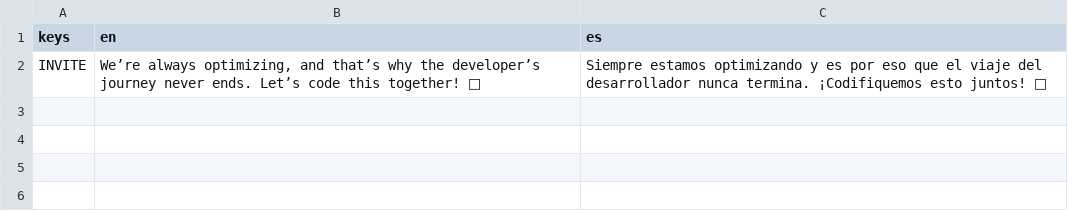
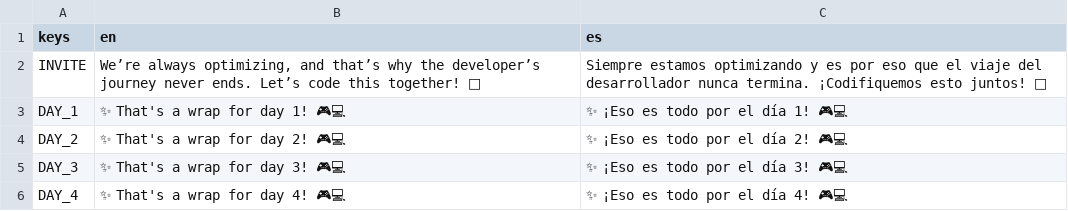
Before and after one commit to svelezw4games/dev_journey, a CSV file: resources/localization/words.csv, drawn as a sheet.

```diff
--- a/resources/localization/words.csv
+++ b/resources/localization/words.csv
@@ -2 +2,5 @@ keys,en,es
 INVITE,"We’re always optimizing, and that’s why the developer’s journey never ends. Let’s code this together! 🌟",Siempre estamos optimizando y es por eso que el viaje del desarrollador nunca termina. ¡Codifiquemos esto juntos! 🌟
+DAY_1,✨ That's a wrap for day 1! 🎮💻,✨ ¡Eso es todo por el día 1! 🎮💻
+DAY_2,✨ That's a wrap for day 2! 🎮💻,✨ ¡Eso es todo por el día 2! 🎮💻
+DAY_3,✨ That's a wrap for day 3! 🎮💻,✨ ¡Eso es todo por el día 3! 🎮💻
+DAY_4,✨ That's a wrap for day 4! 🎮💻,✨ ¡Eso es todo por el día 4! 🎮💻
```
Also changed, not shown: 13 other files.
